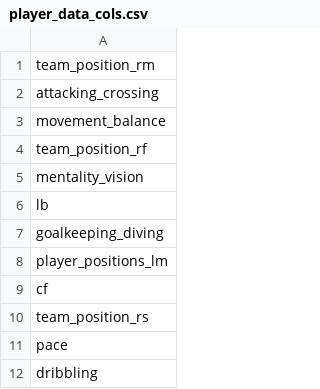
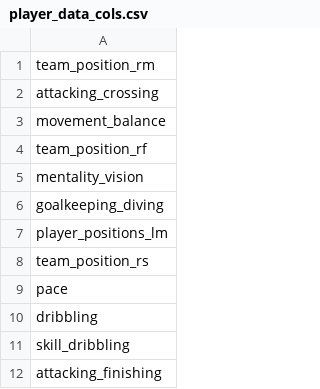
Before and after one commit to sabderra/cs109a_project, a CSV file: cleaned_data/player_data_cols.csv, drawn as a sheet; only a part is shown; the shorter side is filled out with more unchanged rows; the diff covers the shown part only; the diff names each change by its address in the sheet, - before the commit and + after, or states it on an @@ line.

```diff
--- a/cleaned_data/player_data_cols.csv
+++ b/cleaned_data/player_data_cols.csv
-row 6: lb
-row 9: cf
```
Also changed, not shown: 24 removed rows elsewhere in this file, 2 other files.
